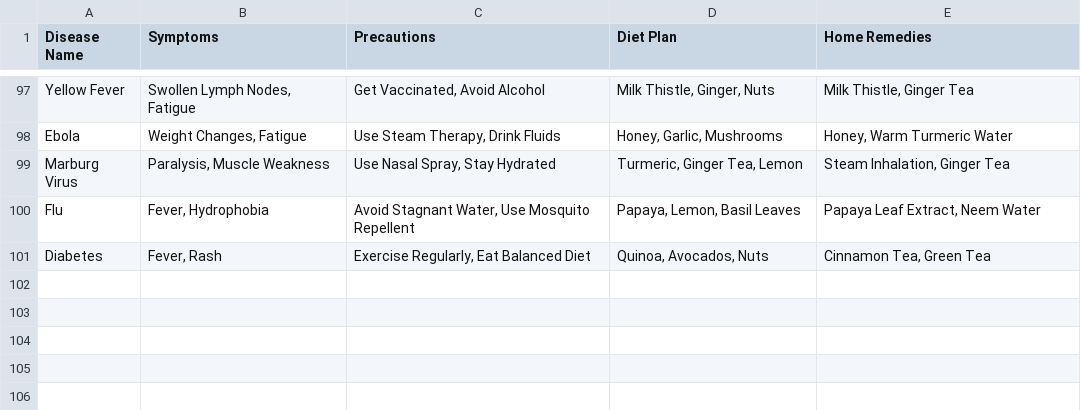
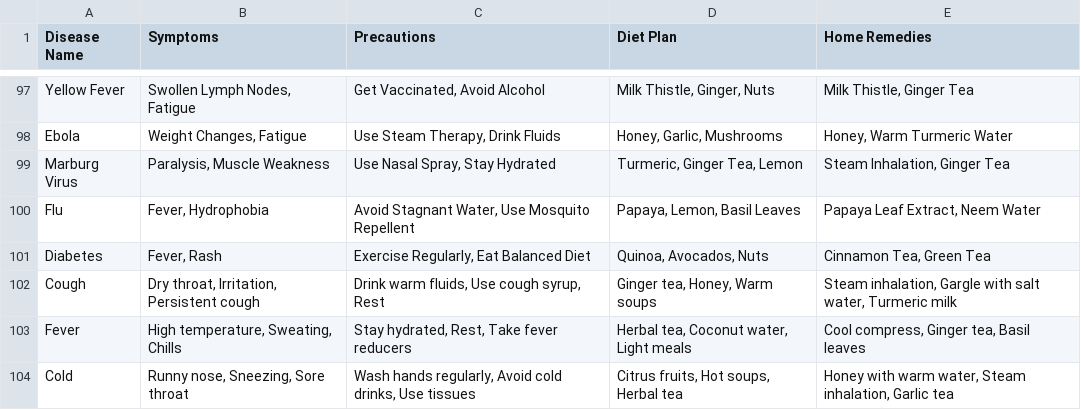
Before and after one commit to vaibhavshinde8478/Healthcare-Chatbot, a CSV file: most_common_100_diseases_full.csv, drawn as a sheet; only a part is shown, gaps mark what is left out.

Commit message:
Update most_common_100_diseases_full.csv

```diff
--- a/most_common_100_diseases_full.csv
+++ b/most_common_100_diseases_full.csv
@@ -101 +101,4 @@ Flu,"Fever, Hydrophobia","Avoid Stagnant Water, Use Mosquito Repellent","Papaya,
 Diabetes,"Fever, Rash","Exercise Regularly, Eat Balanced Diet","Quinoa, Avocados, Nuts","Cinnamon Tea, Green Tea"
+Cough,"Dry throat, Irritation, Persistent cough","Drink warm fluids, Use cough syrup, Rest","Ginger tea, Honey, Warm soups","Steam inhalation, Gargle with salt water, Turmeric milk"
+Fever,"High temperature, Sweating, Chills","Stay hydrated, Rest, Take fever reducers","Herbal tea, Coconut water, Light meals","Cool compress, Ginger tea, Basil leaves"
+Cold,"Runny nose, Sneezing, Sore throat","Wash hands regularly, Avoid cold drinks, Use tissues","Citrus fruits, Hot soups, Herbal tea","Honey with warm water, Steam inhalation, Garlic tea"
```
